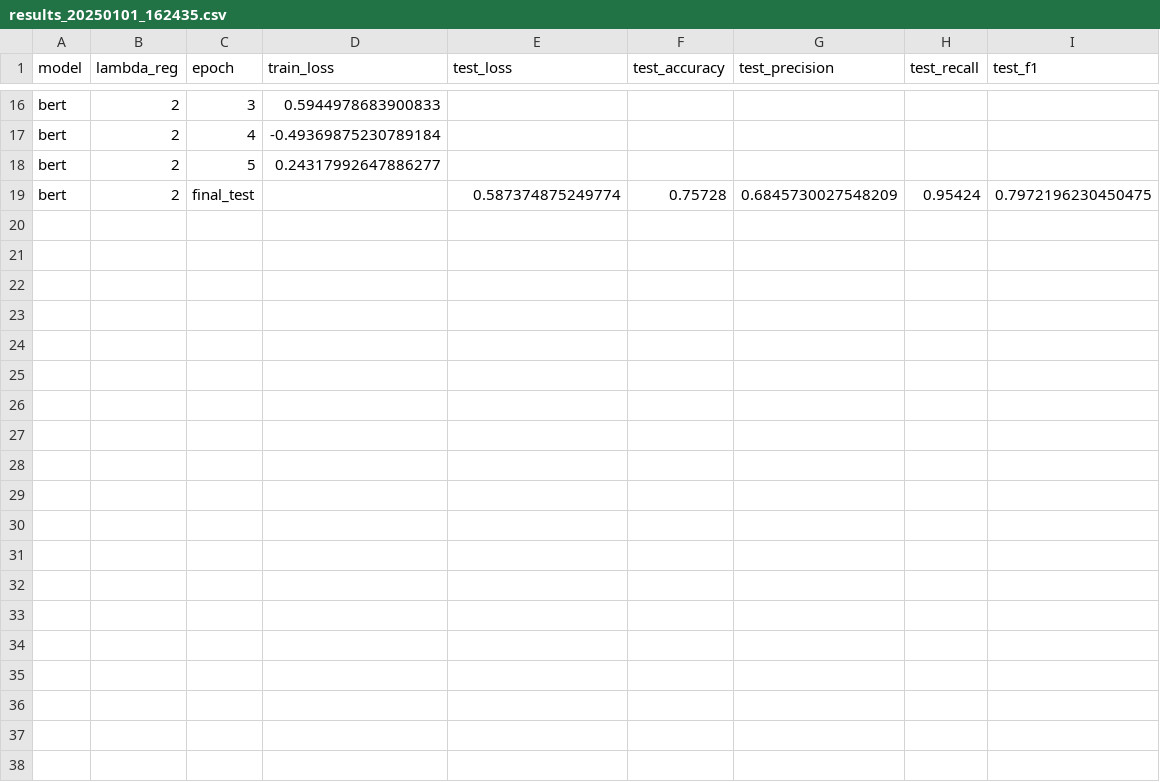
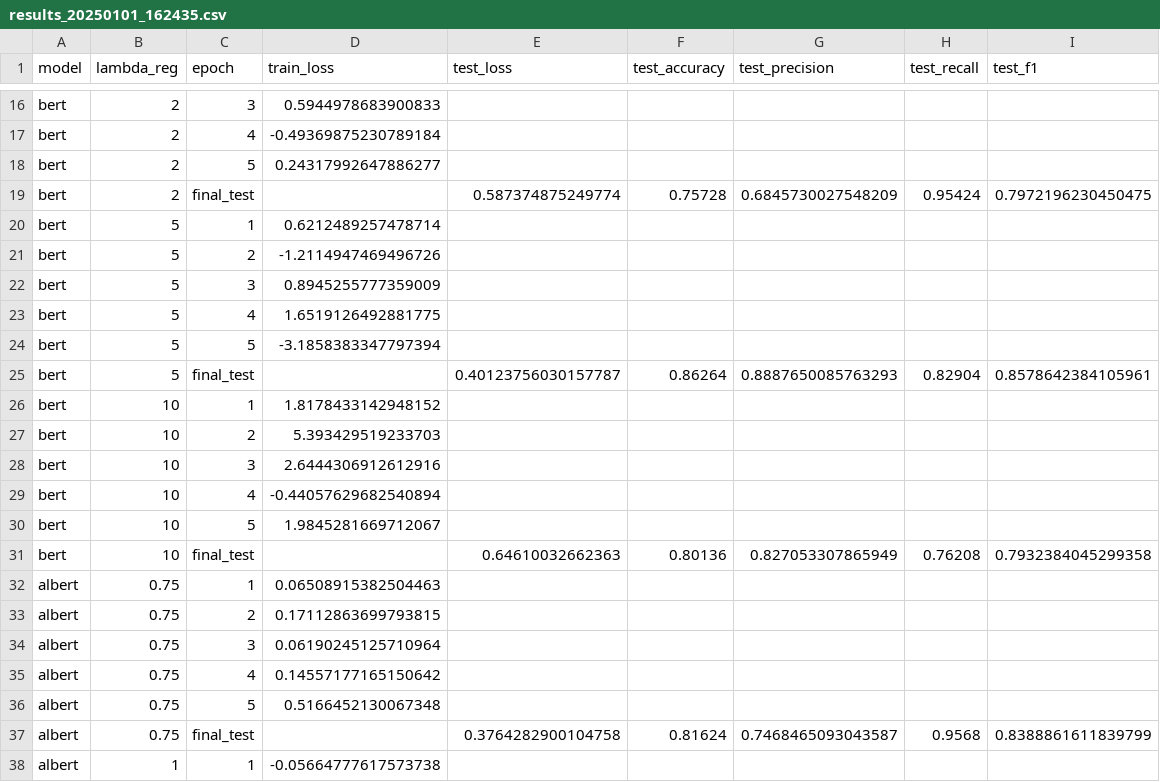
Before and after one commit to p10rahulm/causal-vs-correlated-classification, a CSV file: outputs/imdb_sentiment_causal_mediation/results_20250101_162435.csv, drawn as a sheet; only a part is shown, gaps mark what is left out; the diff covers the shown part only; the diff names each change by its address in the sheet, - before the commit and + after, or states it on an @@ line.

```diff
--- a/outputs/imdb_sentiment_causal_mediation/results_20250101_162435.csv
+++ b/outputs/imdb_sentiment_causal_mediation/results_20250101_162435.csv
+row 20: bert | 5 | 1 | 0.6212489257478714
+row 21: bert | 5 | 2 | -1.2114947469496726
+row 22: bert | 5 | 3 | 0.8945255777359009
+row 23: bert | 5 | 4 | 1.6519126492881775
+row 24: bert | 5 | 5 | -3.1858383347797394
+row 25: bert | 5 | final_test |  | 0.40123756030157787 | 0.86264 | 0.8887650085763293 | 0.82904 | 0.8578642384105961
+row 26: bert | 10 | 1 | 1.8178433142948152
+row 27: bert | 10 | 2 | 5.393429519233703
+row 28: bert | 10 | 3 | 2.6444306912612916
+row 29: bert | 10 | 4 | -0.44057629682540894
+row 30: bert | 10 | 5 | 1.9845281669712067
+row 31: bert | 10 | final_test |  | 0.64610032662363 | 0.80136 | 0.827053307865949 | 0.76208 | 0.7932384045299358
+row 32: albert | 0.75 | 1 | 0.06508915382504463
+row 33: albert | 0.75 | 2 | 0.17112863699793815
+row 34: albert | 0.75 | 3 | 0.06190245125710964
+row 35: albert | 0.75 | 4 | 0.14557177165150642
+row 36: albert | 0.75 | 5 | 0.5166452130067348
+row 37: albert | 0.75 | final_test |  | 0.3764282900104758 | 0.81624 | 0.7468465093043587 | 0.9568 | 0.8388861611839799
+row 38: albert | 1 | 1 | -0.05664777617573738
```
Also changed, not shown: 16 added rows elsewhere in this file, outputs/imdb_sentiment_causal_mediation/results_20250101_162352.csv, outputs/imdb_sentiment_causal_mediation/results_20250101_162417.csv, 3 other files.
